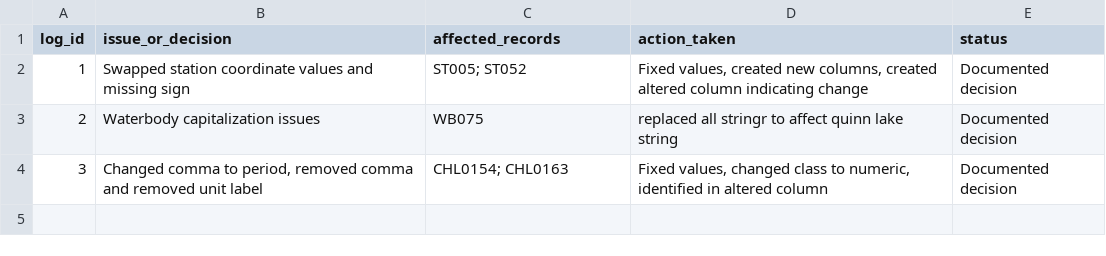
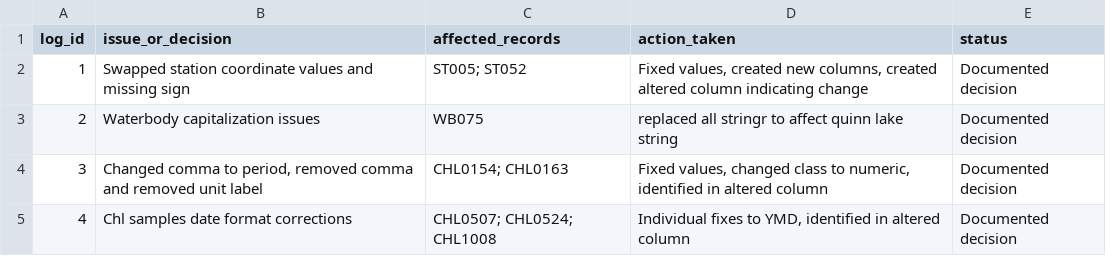
Before and after one commit to rsullivan-lord/RDM_repo, a CSV file: outputs/cleaning_log.csv, drawn as a sheet; the diff names each change by its address in the sheet, - before the commit and + after, or states it on an @@ line.

Commit message:
Fixed date format in chl samples

```diff
--- a/outputs/cleaning_log.csv
+++ b/outputs/cleaning_log.csv
+row 5: 4 | Chl samples date format corrections | CHL0507; CHL0524; CHL1008 | Individual fixes to YMD, identified in altered column | Documented decision
```
Also changed, not shown: 1 other file.
